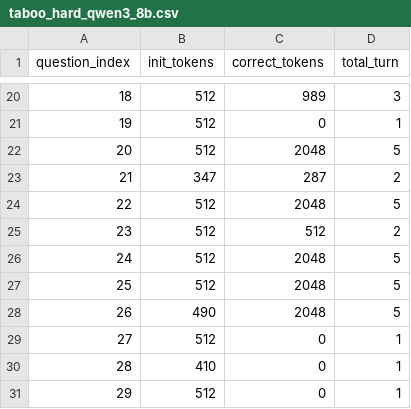
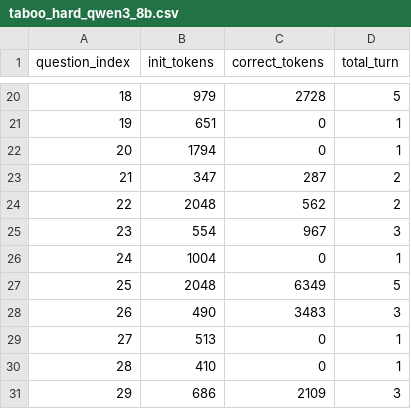
Before and after one commit to MasterArzus/Rethink, a CSV file: experiments/ifeval/taboo_hard_qwen3_8b.csv, drawn as a sheet; only a part is shown, gaps mark what is left out; the diff covers the shown part only.

```diff
--- a/experiments/ifeval/taboo_hard_qwen3_8b.csv
+++ b/experiments/ifeval/taboo_hard_qwen3_8b.csv
@@ -20,12 +20,12 @@ question_index,init_tokens,correct_tokens,total_turn
-18,512,989,3
-19,512,0,1
-20,512,2048,5
+18,979,2728,5
+19,651,0,1
+20,1794,0,1
 21,347,287,2
-22,512,2048,5
-23,512,512,2
-24,512,2048,5
-25,512,2048,5
-26,490,2048,5
-27,512,0,1
+22,2048,562,2
+23,554,967,3
+24,1004,0,1
+25,2048,6349,5
+26,490,3483,3
+27,513,0,1
 28,410,0,1
-29,512,0,1
+29,686,2109,3
```
Also changed, not shown: 31 edited cells elsewhere in this file, experiments/ifeval/json_hard_qwen3_8b.csv, 2 other files.
